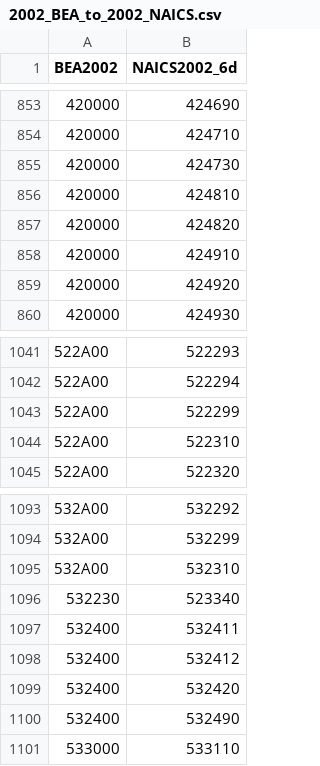
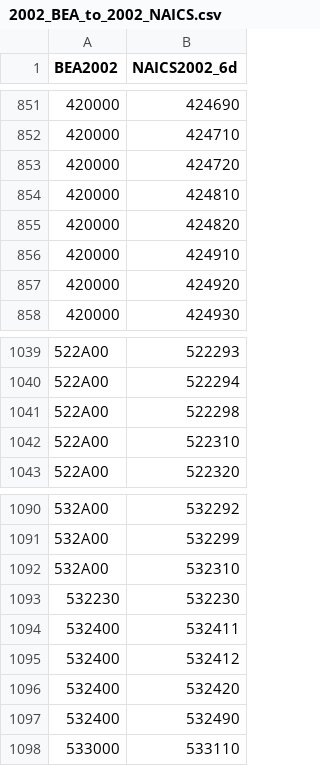
Before and after one commit to insongkim/concordance, a CSV file: data-raw/2002_BEA_to_2002_NAICS.csv, drawn as a sheet; only a part is shown, gaps mark what is left out; addresses are those after the commit; the diff covers the shown part only; the diff names each change by its address in the sheet, - before the commit and + after, or states it on an @@ line.

```diff
--- a/data-raw/2002_BEA_to_2002_NAICS.csv
+++ b/data-raw/2002_BEA_to_2002_NAICS.csv
-B853 (NAICS2002_6d): 424730
+B853 (NAICS2002_6d): 424720
-B1041 (NAICS2002_6d): 522299
+B1041 (NAICS2002_6d): 522298
-B1093 (NAICS2002_6d): 523340
+B1093 (NAICS2002_6d): 532230
```
Also changed, not shown: 11 removed rows and 1 edited cell elsewhere in this file, data-raw/2012_BEA_to_2012_NAICS.csv, 7 other files.
